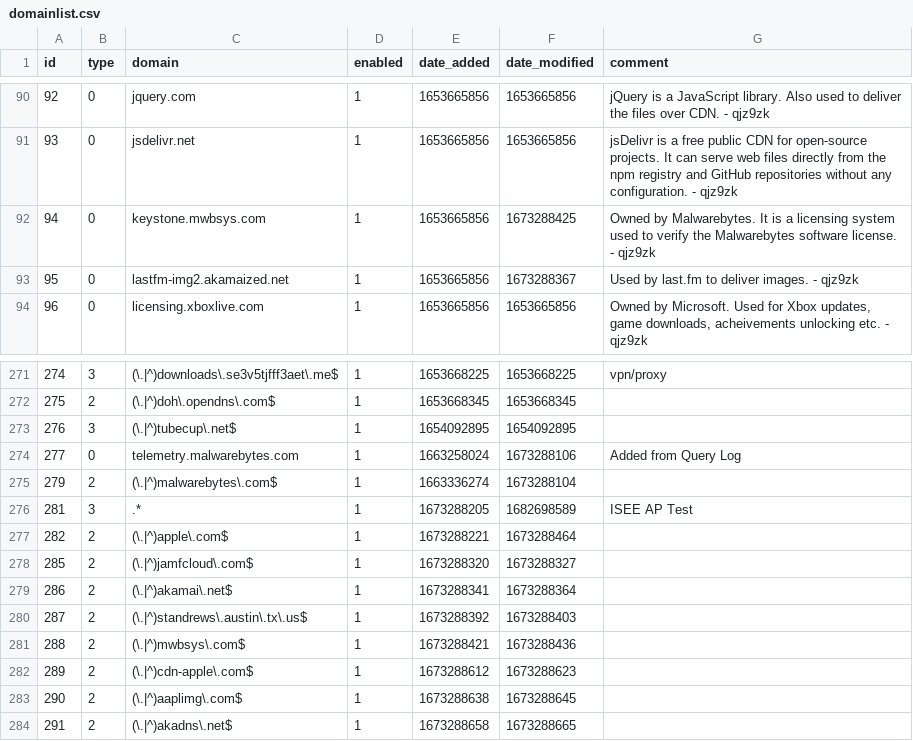
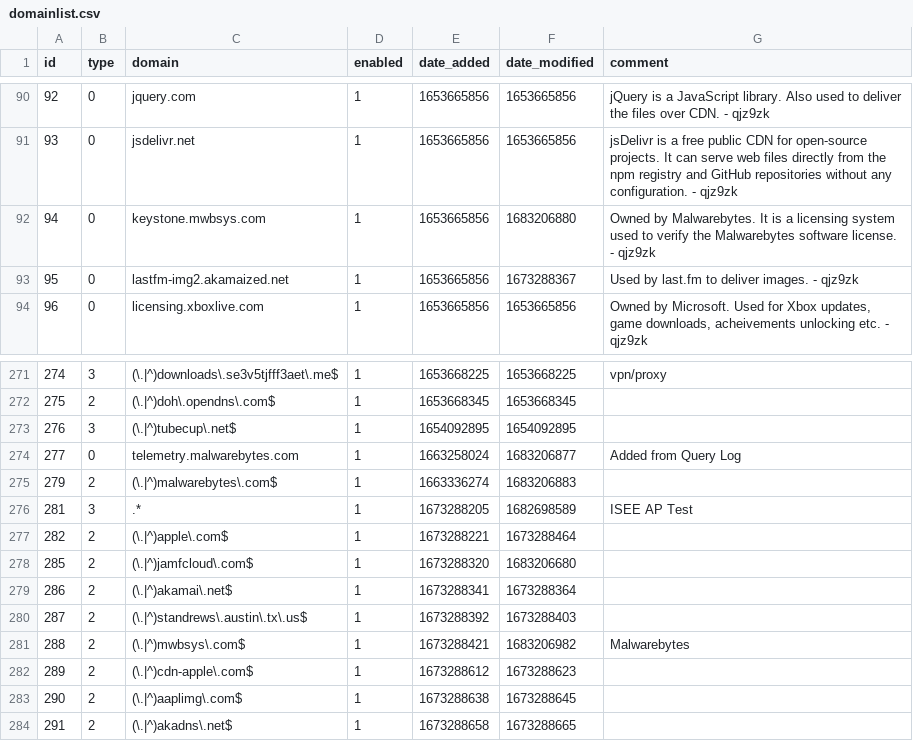
Before and after one commit to sasaustinorg/my-pihole-lists, a CSV file: domainlist.csv, drawn as a sheet; only a part is shown, gaps mark what is left out.

Commit message:
Updated May  4, 2023  1:00PM

```diff
--- a/domainlist.csv
+++ b/domainlist.csv
@@ -91,3 +91,3 @@ id,type,domain,enabled,date_added,date_modified,comment
 93,0,jsdelivr.net,1,1653665856,1653665856," jsDelivr is a free public CDN for open-source projects. It can serve web files directly from the npm registry and GitHub repositories without any configuration. - qjz9zk"
-94,0,keystone.mwbsys.com,1,1653665856,1673288425,"Owned by Malwarebytes. It is a licensing system used to verify the Malwarebytes software license. - qjz9zk"
+94,0,keystone.mwbsys.com,1,1653665856,1683206880,"Owned by Malwarebytes. It is a licensing system used to verify the Malwarebytes software license. - qjz9zk"
 95,0,lastfm-img2.akamaized.net,1,1653665856,1673288367,"Used by last.fm to deliver images. - qjz9zk"
@@ -273,10 +273,10 @@ id,type,domain,enabled,date_added,date_modified,comment
 276,3,(\.|^)tubecup\.net$,1,1654092895,1654092895,
-277,0,telemetry.malwarebytes.com,1,1663258024,1673288106,"Added from Query Log"
-279,2,(\.|^)malwarebytes\.com$,1,1663336274,1673288104,
+277,0,telemetry.malwarebytes.com,1,1663258024,1683206877,"Added from Query Log"
+279,2,(\.|^)malwarebytes\.com$,1,1663336274,1683206883,
 281,3,.*,1,1673288205,1682698589,"ISEE AP Test"
 282,2,(\.|^)apple\.com$,1,1673288221,1673288464,
-285,2,(\.|^)jamfcloud\.com$,1,1673288320,1673288327,
+285,2,(\.|^)jamfcloud\.com$,1,1673288320,1683206680,
 286,2,(\.|^)akamai\.net$,1,1673288341,1673288364,
 287,2,(\.|^)standrews\.austin\.tx\.us$,1,1673288392,1673288403,
-288,2,(\.|^)mwbsys\.com$,1,1673288421,1673288436,
+288,2,(\.|^)mwbsys\.com$,1,1673288421,1683206982,Malwarebytes
 289,2,(\.|^)cdn-apple\.com$,1,1673288612,1673288623,
```
